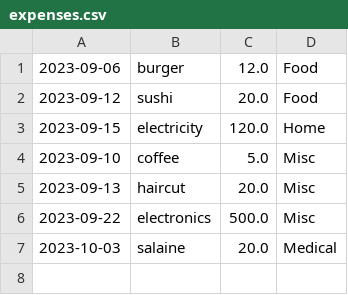
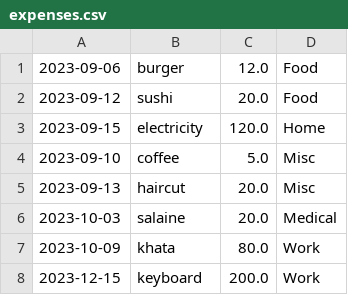
Before and after one commit to SUMAIYAODHORA/Attachment-project, a CSV file: expenses.csv, drawn as a sheet; removed rows and columns are numbered as before the commit, all else as after; the diff names each change by its address in the sheet, - before the commit and + after, or states it on an @@ line.

```diff
--- a/expenses.csv
+++ b/expenses.csv
-row 6: 2023-09-22 | electronics | 500.0 | Misc
+row 7: 2023-10-09 | khata | 80.0 | Work
+row 8: 2023-12-15 | keyboard | 200.0 | Work
```
Also changed, not shown: 1 other file.
